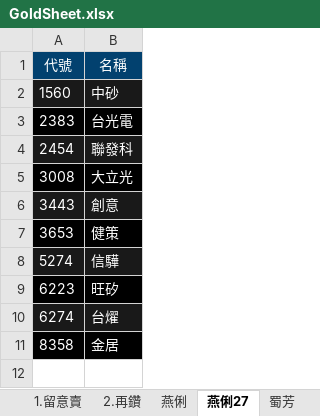
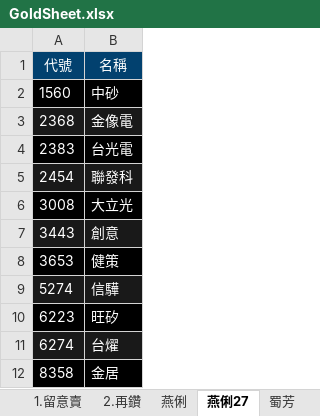
Before and after one commit to ONicole0101/Gold, an Excel workbook: Allcsv/GoldSheet.xlsx, sheet 燕俐27, drawn as a sheet; values as stored, in another font and other column widths than the file's, no borders; charts and pictures not drawn; the diff names each change by its address in the sheet, - before the commit and + after, or states it on an @@ line.

Commit message:
U_06.1850

```diff
--- a/Allcsv/GoldSheet.xlsx (sheet 燕俐27)
+++ b/Allcsv/GoldSheet.xlsx (sheet 燕俐27)
-A2:B2 fill: #191919
+A2:B2 fill: #000000
+row 3: 2368 | 金像電
```
